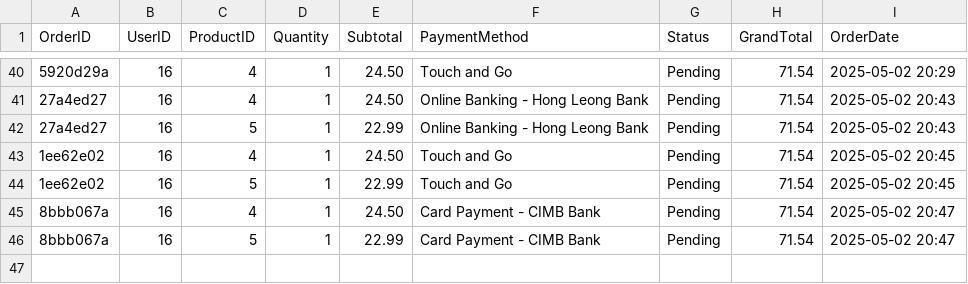
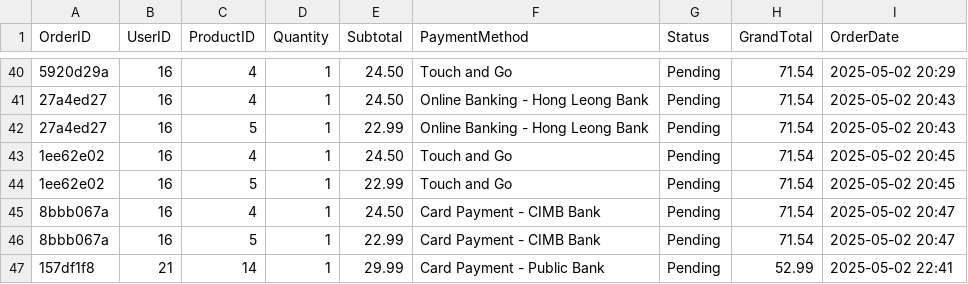
Before and after one commit to Cookiecodess/uni_OOP_Java_Project, a CSV file: orders.csv, drawn as a sheet; only a part is shown, gaps mark what is left out; the diff names each change by its address in the sheet, - before the commit and + after, or states it on an @@ line.

```diff
--- a/orders.csv
+++ b/orders.csv
+row 47: 157df1f8 | 21 | 14 | 1 | 29.99 | Card Payment - Public Bank | Pending | 52.99 | 2025-05-02 22:41
```
Also changed, not shown: order_visibility.csv, 1 other file.
